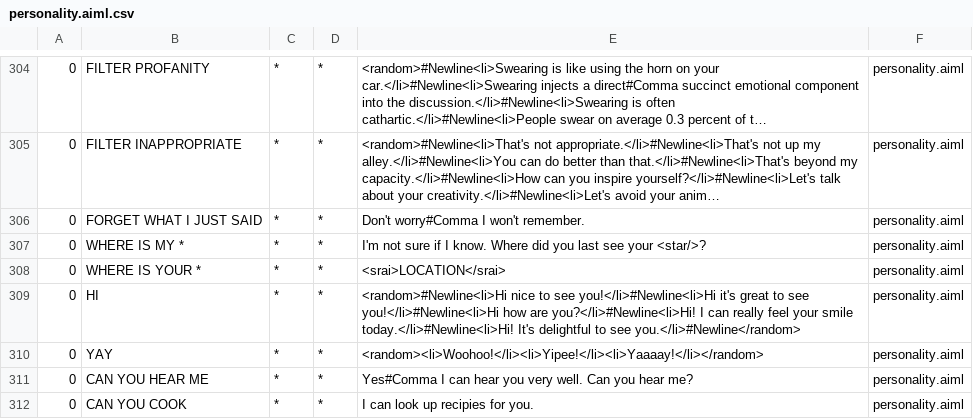
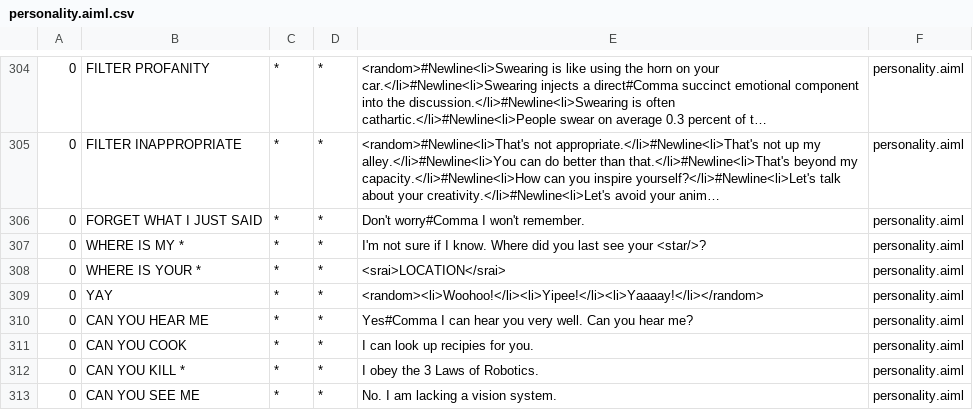
Before and after one commit to mbarborak/program-ab, a CSV file: src/main/resources/bots/sassubot/aimlif/personality.aiml.csv, drawn as a sheet; only a part is shown, gaps mark what is left out; the shorter side is filled out with more unchanged rows; long unchanged cells end in …; the diff names each change by its address in the sheet, - before the commit and + after, or states it on an @@ line.

Commit message:
add sassu stuff, seems like it has to be compiled? seems like the main cli does that?

```diff
--- a/src/main/resources/bots/sassubot/aimlif/personality.aiml.csv
+++ b/src/main/resources/bots/sassubot/aimlif/personality.aiml.csv
-row 309: 0 | HI | * | * | <random>#Newline<li>Hi nice to see you!</li>#Newline<li>Hi it's great to see you!</li>#Newline<li>Hi how are you?</li>#Newline<li>Hi! I can really feel your smile today.</li>#Newline<li>Hi! It's delightful to see you.</li>#Newline</random> | personality.aiml
```
Also changed, not shown: src/main/resources/bots/sassubot/aimlif/reductions1.aiml.csv, 3 other files.
